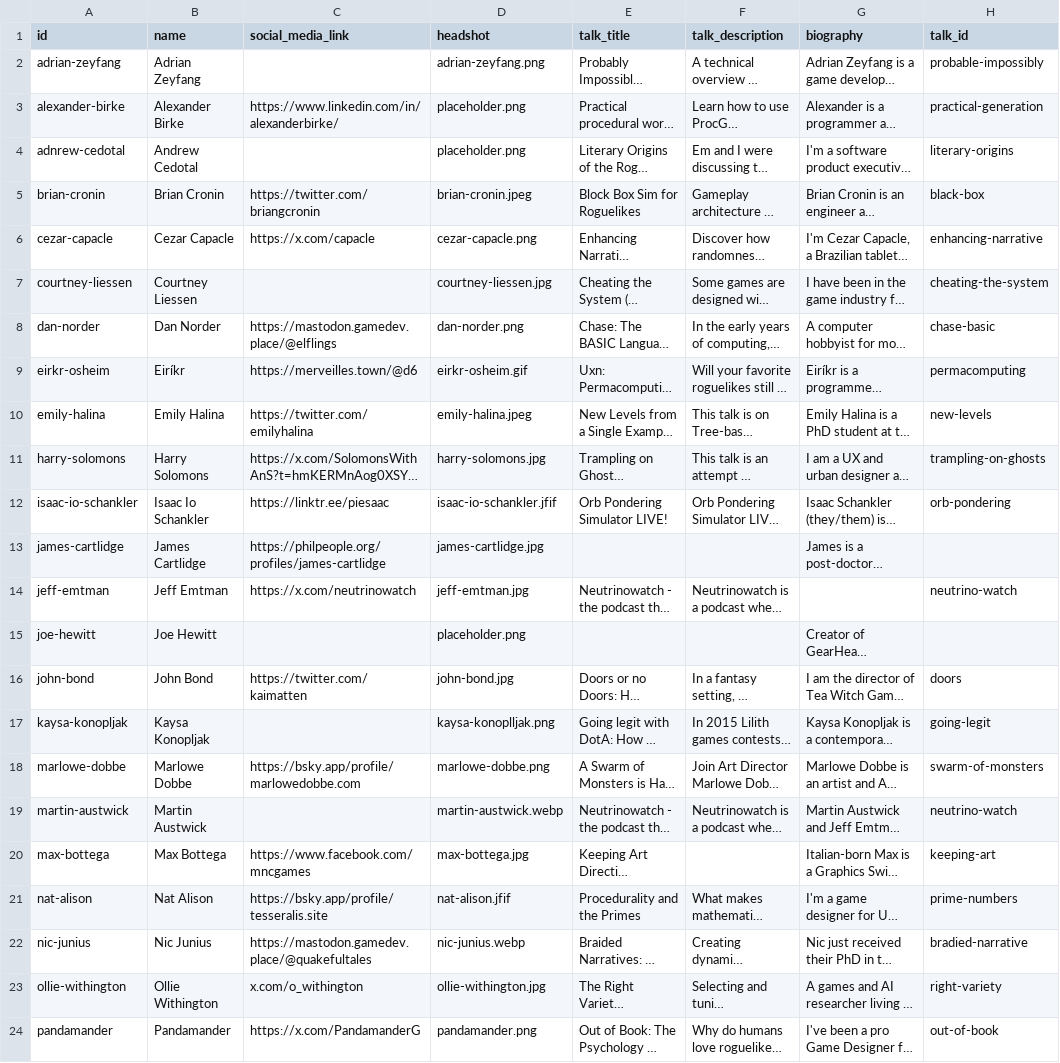
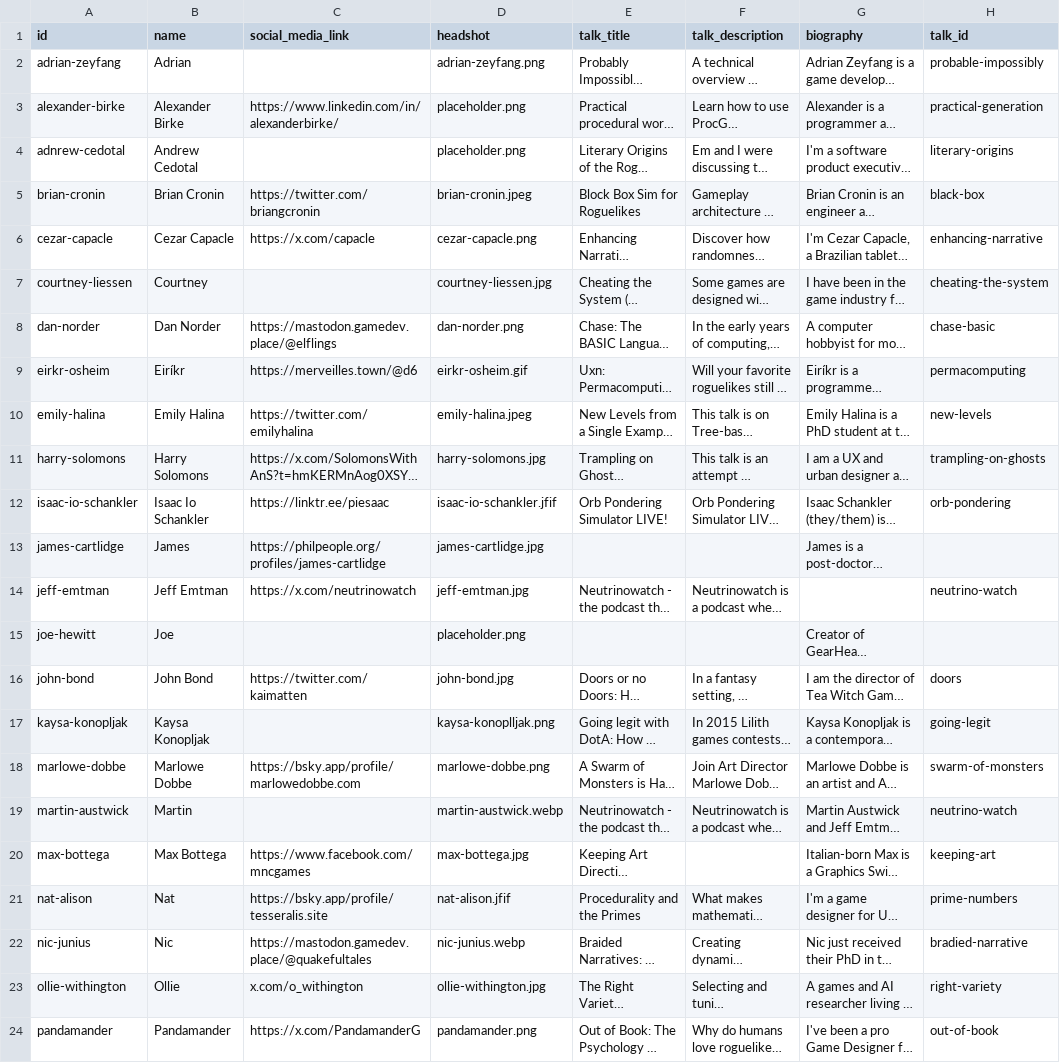
Before and after one commit to Roguelike-Celebration/roguelike.club, a TSV file: docs/speakers2024.tsv, drawn as a sheet; only a part is shown; long unchanged cells end in …; the diff names each change by its address in the sheet, - before the commit and + after, or states it on an @@ line.

Commit message:
consistent treatment of names from speaker response forms

```diff
--- a/docs/speakers2024.tsv
+++ b/docs/speakers2024.tsv
-B2 (name): Adrian Zeyfang
+B2 (name): Adrian
-B7 (name): Courtney Liessen
+B7 (name): Courtney
-B13 (name): James Cartlidge
+B13 (name): James
-B15 (name): Joe Hewitt
+B15 (name): Joe
-B19 (name): Martin Austwick
+B19 (name): Martin
-B21 (name): Nat Alison
+B21 (name): Nat
-B22 (name): Nic Junius
+B22 (name): Nic
-B23 (name): Ollie Withington
+B23 (name): Ollie
```
